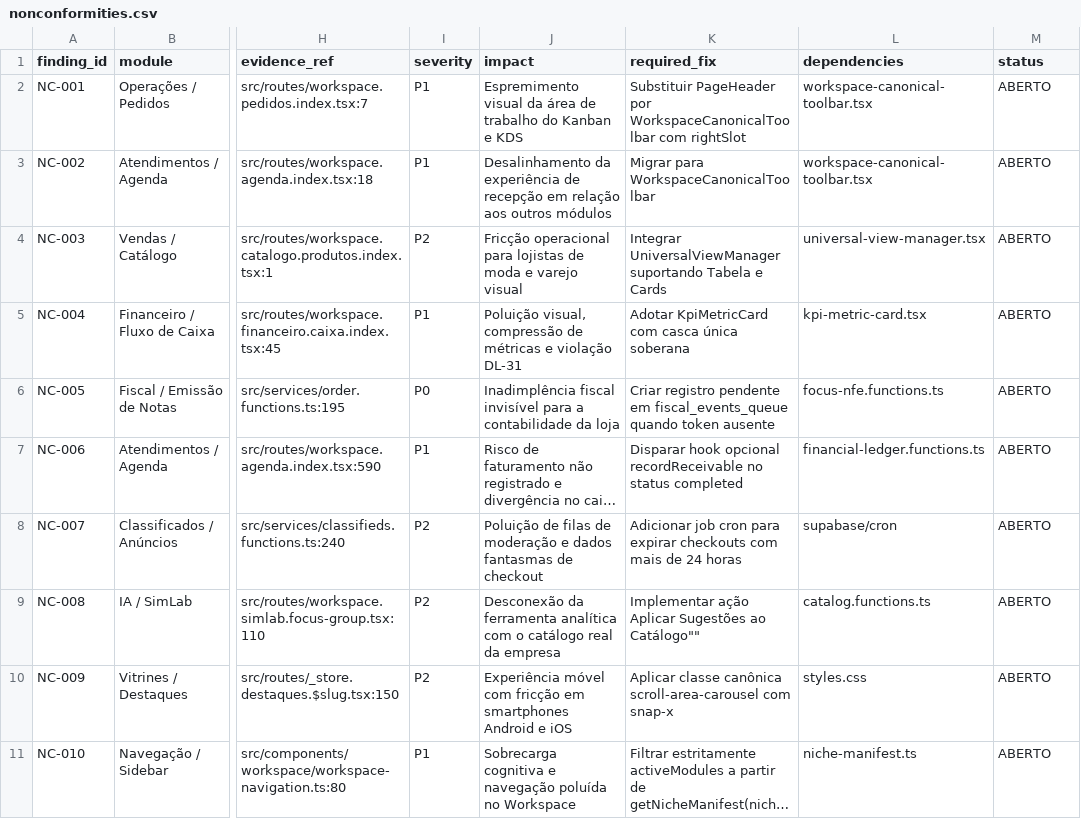
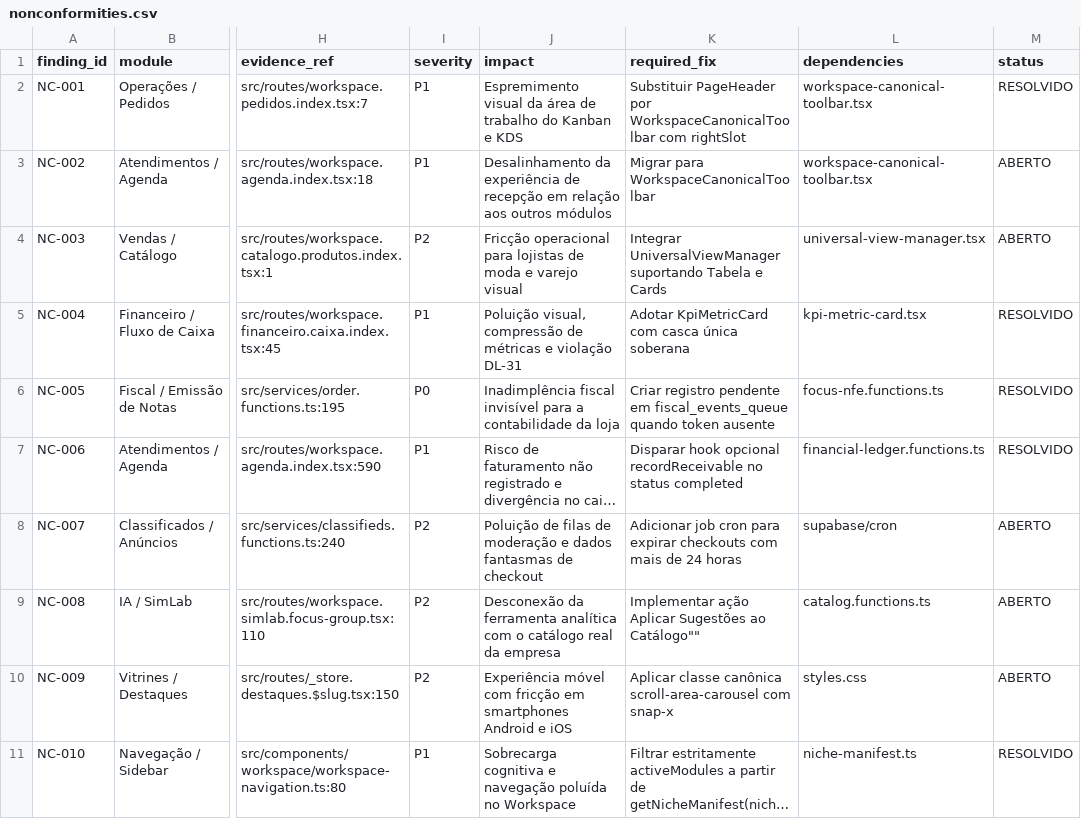
Before and after one commit to EduardoChapeco/waesy, a CSV file: docs/audits/waesy-redesign-acceptance/nonconformities.csv, drawn as a sheet; only a part is shown, gaps mark what is left out; long unchanged cells end in …; the diff names each change by its address in the sheet, - before the commit and + after, or states it on an @@ line.

```diff
--- a/docs/audits/waesy-redesign-acceptance/nonconformities.csv
+++ b/docs/audits/waesy-redesign-acceptance/nonconformities.csv
-M2 (status): ABERTO
+M2 (status): RESOLVIDO
-M5:M7 (status): ABERTO
+M5:M7 (status): RESOLVIDO
-M11 (status): ABERTO
+M11 (status): RESOLVIDO
```
Also changed, not shown: 15 other files.
